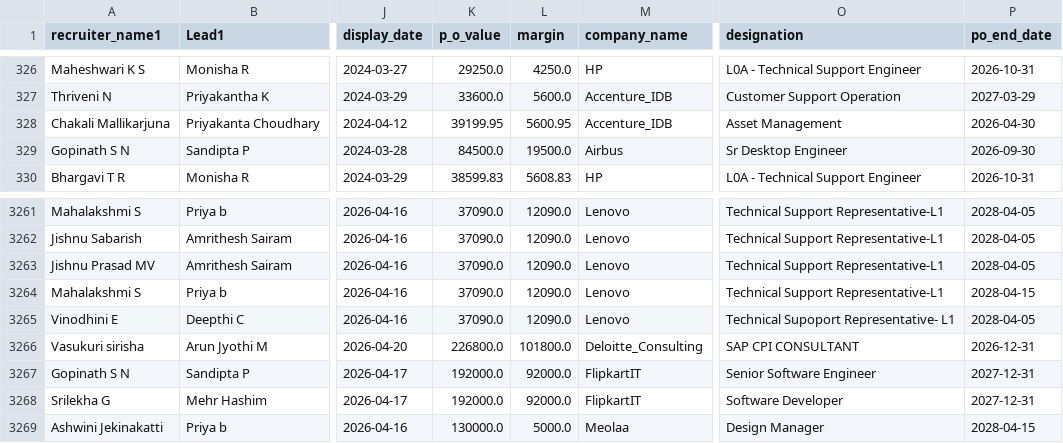
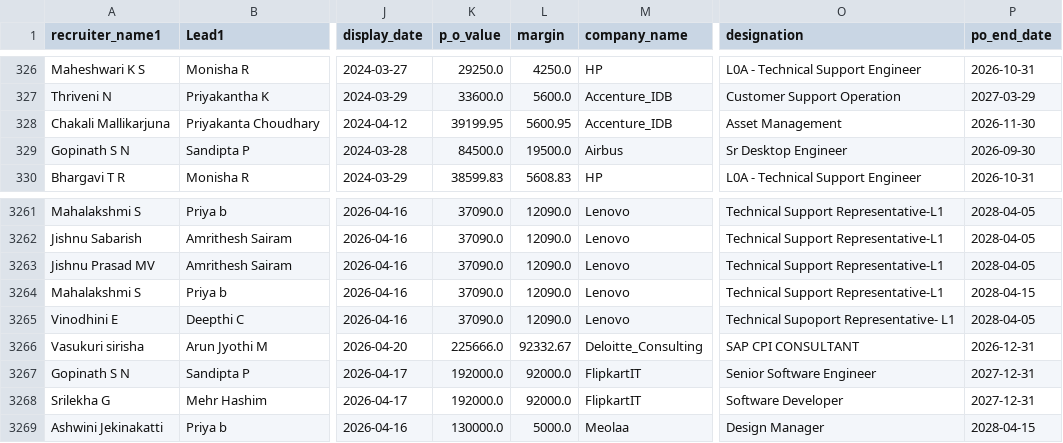
Before and after one commit to mdashiquekhanwork009-maker/CEO-Dashboard, a CSV file: data/activeheadcount.csv, drawn as a sheet; only a part is shown, gaps mark what is left out; the diff names each change by its address in the sheet, - before the commit and + after, or states it on an @@ line.

```diff
--- a/data/activeheadcount.csv
+++ b/data/activeheadcount.csv
-P328 (po_end_date): 2026-04-30
+P328 (po_end_date): 2026-11-30
-K3266 (p_o_value): 226800.0
+K3266 (p_o_value): 225666.0
-L3266 (margin): 101800.0
+L3266 (margin): 92332.67
```
Also changed, not shown: data/onboarding_data.csv, 1 other file.
